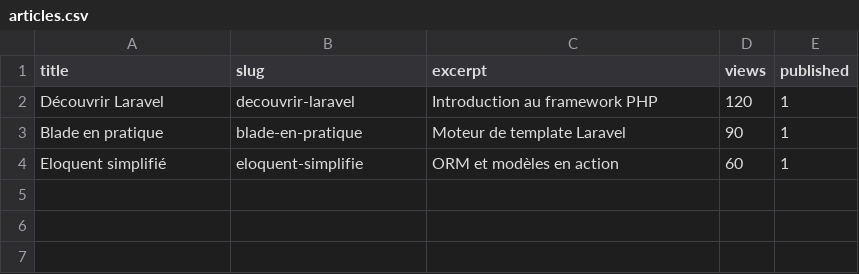
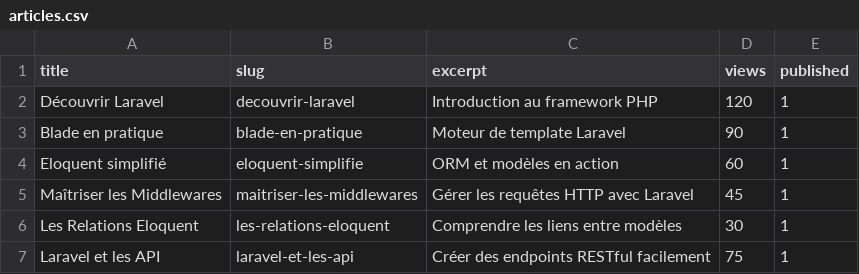
Before and after one commit to BENYEKHLEF-Anouar/CRUD-avec-Laravel, a CSV file: blog/storage/seeds/articles.csv, drawn as a sheet.

```diff
--- a/blog/storage/seeds/articles.csv
+++ b/blog/storage/seeds/articles.csv
@@ -4 +4,4 @@ Blade en pratique;blade-en-pratique;Moteur de template Laravel;90;1
 Eloquent simplifié;eloquent-simplifie;ORM et modèles en action;60;1
+Maîtriser les Middlewares;maitriser-les-middlewares;Gérer les requêtes HTTP avec Laravel;45;1
+Les Relations Eloquent;les-relations-eloquent;Comprendre les liens entre modèles;30;1
+Laravel et les API;laravel-et-les-api;Créer des endpoints RESTful facilement;75;1
```
Also changed, not shown: 7 other files.
